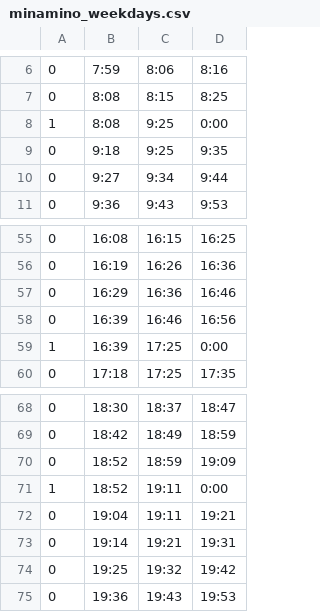
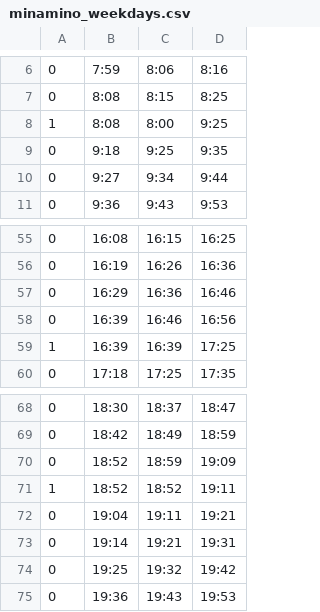
Before and after one commit to akin0ri/tut_bus_bot, a CSV file: app/latest_time_table/minamino_weekdays.csv, drawn as a sheet; only a part is shown, gaps mark what is left out.

```diff
--- a/app/latest_time_table/minamino_weekdays.csv
+++ b/app/latest_time_table/minamino_weekdays.csv
@@ -7,3 +7,3 @@
 0,8:08,8:15,8:25
-1,8:08,9:25,0:00
+1,8:08,8:00,9:25
 0,9:18,9:25,9:35
@@ -58,3 +58,3 @@
 0,16:39,16:46,16:56
-1,16:39,17:25,0:00
+1,16:39,16:39,17:25
 0,17:18,17:25,17:35
@@ -70,3 +70,3 @@
 0,18:52,18:59,19:09
-1,18:52,19:11,0:00
+1,18:52,18:52,19:11
 0,19:04,19:11,19:21
```
Also changed, not shown: app/latest_time_table/hachioji_weekdays.csv, 1 other file.
